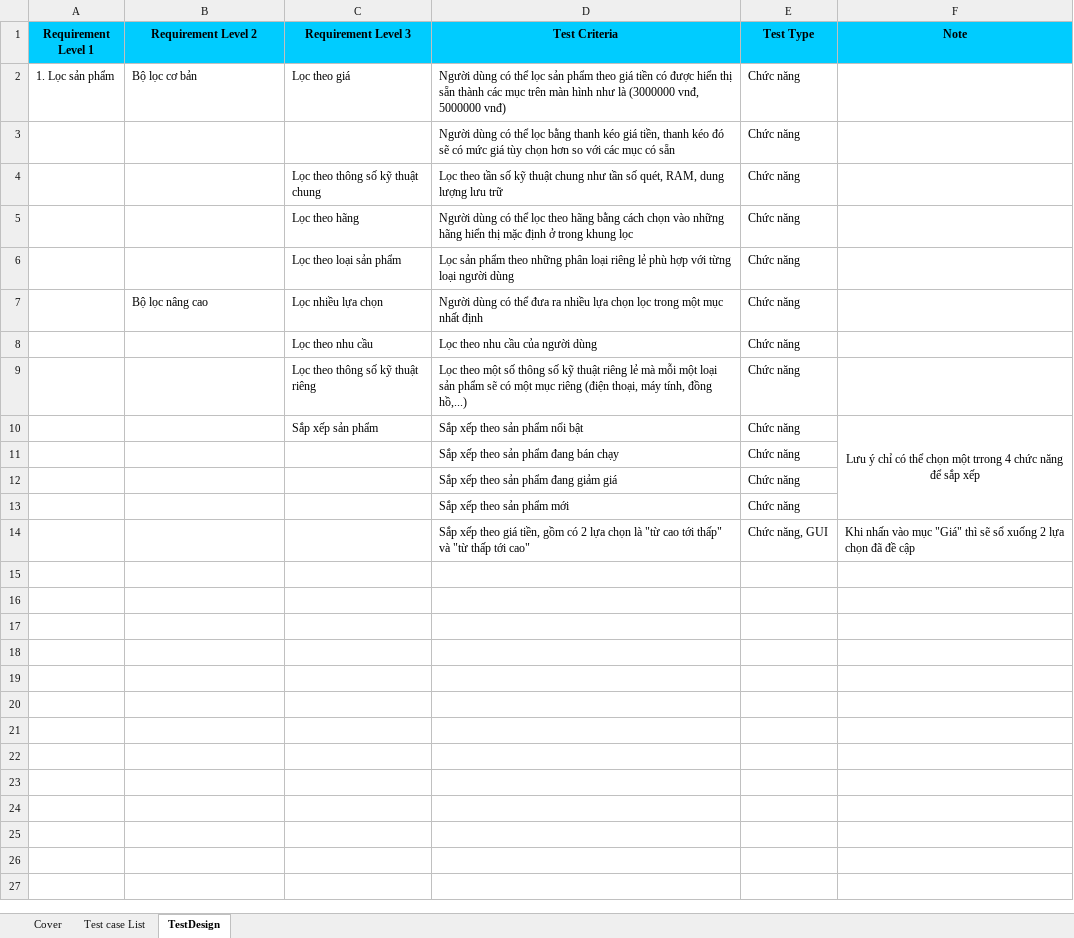
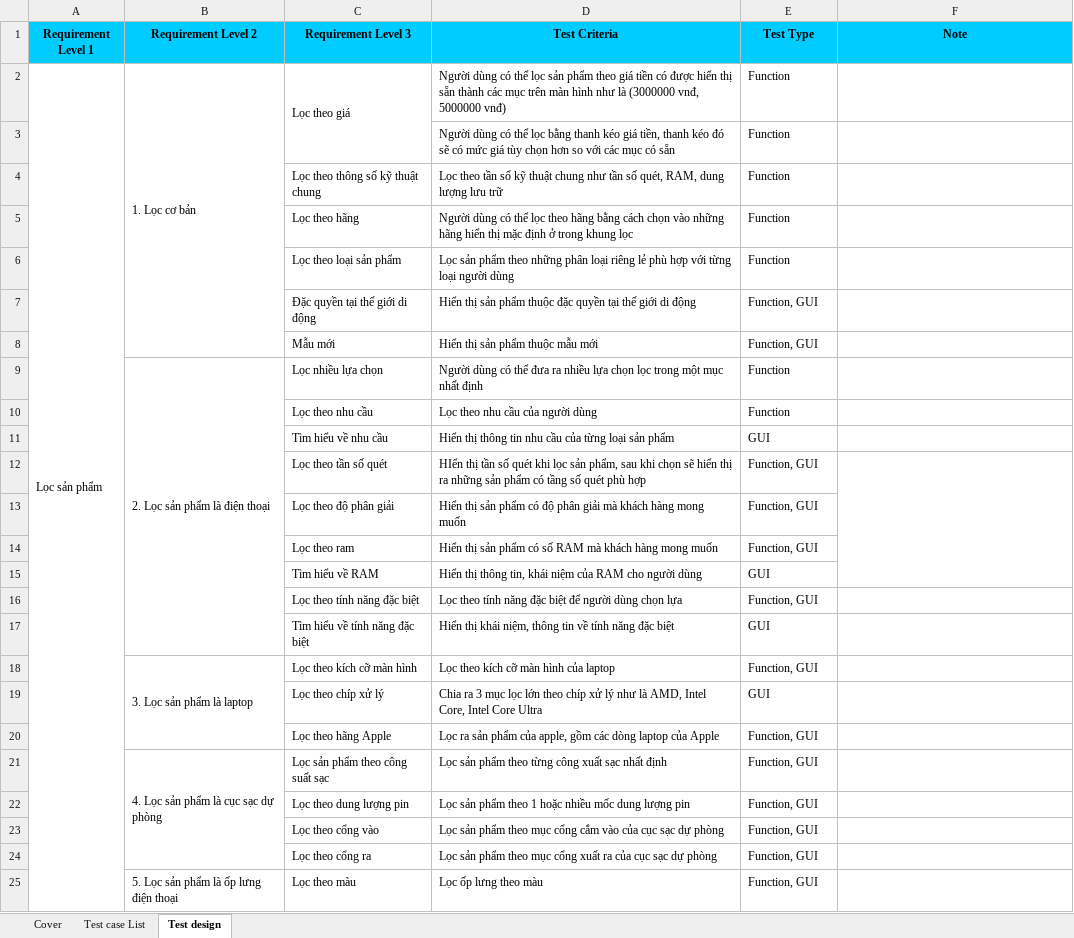
Before and after one commit to tuan0919/tester-2024, an Excel workbook: 21130530_TestDesign.xlsx, sheet Test design, drawn as a sheet; only a part is shown; values as stored, in another font and other column widths than the file's, no borders; charts and pictures not drawn; removed rows and columns are numbered as before the commit, all else as after; the diff covers the shown part only; the diff names each change by its address in the sheet, - before the commit and + after, or states it on an @@ line.

Commit message:
fix: update test design

```diff
--- a/21130530_TestDesign.xlsx (sheet Test design)
+++ b/21130530_TestDesign.xlsx (sheet Test design)
-sheet tab: TestDesign
+sheet tab: Test design
-A2 (Requirement Level 1): 1. Lọc sản phẩm
+A2 (Requirement Level 1): Lọc sản phẩm
+A2:A33 merged
-B2 (Requirement Level 2): Bộ lọc cơ bản
+B2 (Requirement Level 2): 1. Lọc cơ bản
+B2:B8 merged
+C2:C3 merged
-E2:E6 (Test Type): Chức năng
+E2:E6 (Test Type): Function
+row 7:  |  | Đặc quyền tại thế giới di động | Hiển thị sản phẩm thuộc đặc quyền tại thế giới di động | Function, GUI
+row 8:  |  | Mẫu mới | Hiển thị sản phẩm thuộc mẫu mới | Function, GUI
-B9 (Requirement Level 2): Bộ lọc nâng cao
+B9 (Requirement Level 2): 2. Lọc sản phẩm là điện thoại
+B9:B17 merged
-E9:E10 (Test Type): Chức năng
+E9:E10 (Test Type): Function
-row 9:  |  | Lọc theo thông số kỹ thuật riêng | Lọc theo một số thông số kỹ thuật riêng lẻ mà mỗi một loại sản phẩm sẽ có một mục riêng (điện thoại, máy tính, đồng hồ,...) | Chức năng
-row 10:  |  | Sắp xếp sản phẩm | Sắp xếp theo sản phẩm nổi bật | Chức năng | Lưu ý chỉ có thể chọn một trrong 4 chức năng để sắp xếp
-row 11:  |  |  | Sắp xếp theo sản phẩm đang bán chạy | Chức năng
-row 12:  |  |  | Sắp xếp theo sản phẩm đang giảm giá | Chức năng
-row 13:  |  |  | Sắp xếp theo sản phẩm mới | Chức năng
-row 14:  |  |  | Sắp xếp theo giá tiền, gồm có 2 lựa chọn là "từ cao tới thấp" và "từ thấp tới cao" | Chức năng, GUI | Khi nhấn vào mục "Giá" thì sẽ sổ xuống 2 lựa chọn đã đề cập
+row 11:  |  | Tìm hiểu về nhu cầu | Hiển thị thông tin nhu cầu của từng loại sản phẩm | GUI
+row 12:  |  | Lọc theo tần số quét | HIển thị tần số quét khi lọc sản phẩm, sau khi chọn sẽ hiển thị ra những sản phẩm có tầng số quét phù hợp | Function, GUI
+row 13:  |  | Lọc theo độ phân giải | Hiển thị sản phẩm có độ phân giải mà khách hàng mong muốn | Function, GUI
+row 14:  |  | Lọc theo ram | Hiển thị sản phẩm có số RAM mà khách hàng mong muốn | Function, GUI
+row 15:  |  | Tìm hiểu về RAM | Hiển thị thông tin, khái niệm của RAM cho người dùng | GUI
+row 16:  |  | Lọc theo tính năng đặc biệt | Lọc theo tính năng đặc biệt để người dùng chọn lựa | Function, GUI
+row 17:  |  | Tìm hiểu về tính năng đặc biệt | Hiển thị khái niệm, thông tin về tính năng đặc biệt | GUI
+row 18:  | 3. Lọc sản phẩm là laptop | Lọc theo kích cỡ màn hình | Lọc theo kích cỡ màn hình của laptop | Function, GUI
+row 19:  |  | Lọc theo chíp xử lý | Chia ra 3 mục lọc lớn theo chíp xử lý như là AMD, Intel Core, Intel Core Ultra | GUI
+row 20:  |  | Lọc theo hãng Apple | Lọc ra sản phẩm của apple, gồm các dòng laptop của Apple | Function, GUI
+row 21:  | 4. Lọc sản phẩm là cục sạc dự phòng | Lọc sản phẩm theo công suất sạc | Lọc sản phẩm theo từng công xuất sạc nhất định | Function, GUI
+row 22:  |  | Lọc theo dung lượng pin | Lọc sản phẩm theo 1 hoặc nhiều mốc dung lượng pin | Function, GUI
+row 23:  |  | Lọc theo cổng vào | Lọc sản phẩm theo mục cổng cắm vào của cục sạc dự phòng | Function, GUI
+row 24:  |  | Lọc theo cổng ra | Lọc sản phẩm theo mục cổng xuất ra của cục sạc dự phòng | Function, GUI
+row 25:  | 5. Lọc sản phẩm là ốp lưng điện thoại | Lọc theo màu | Lọc ốp lưng theo màu | Function, GUI
```
Also changed, not shown: 8 added rows elsewhere in this sheet, sheet Test case List, sheet Cover, charts or pictures.
